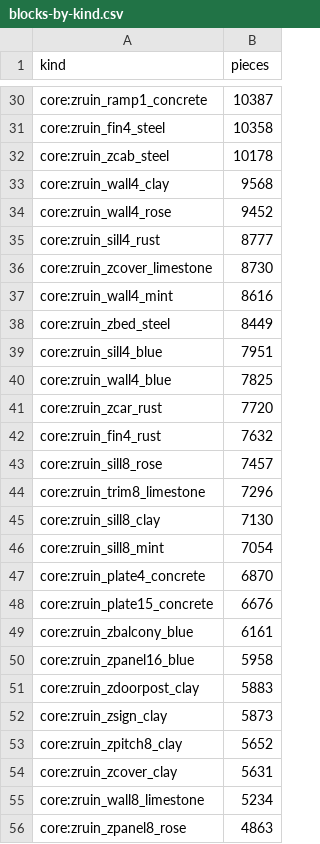
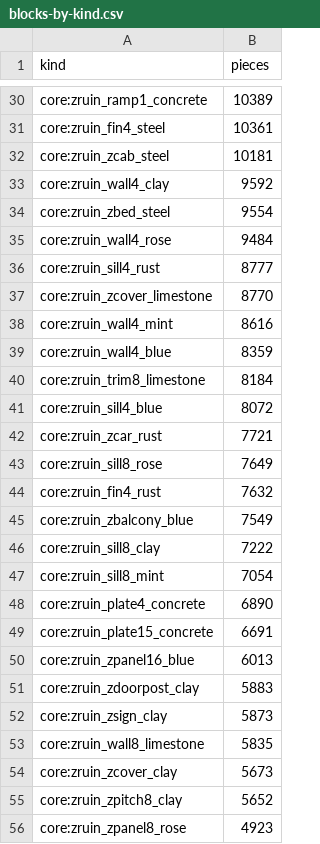
Before and after one commit to kodareef5/SNARK, a CSV file: assets/source/maps/miami/reports/ruins5/blocks-by-kind.csv, drawn as a sheet; only a part is shown, gaps mark what is left out; the diff covers the shown part only.

```diff
--- a/assets/source/maps/miami/reports/ruins5/blocks-by-kind.csv
+++ b/assets/source/maps/miami/reports/ruins5/blocks-by-kind.csv
@@ -30,27 +30,27 @@
-"core:zruin_ramp1_concrete","10387"
-"core:zruin_fin4_steel","10358"
-"core:zruin_zcab_steel","10178"
-"core:zruin_wall4_clay","9568"
-"core:zruin_wall4_rose","9452"
+"core:zruin_ramp1_concrete","10389"
+"core:zruin_fin4_steel","10361"
+"core:zruin_zcab_steel","10181"
+"core:zruin_wall4_clay","9592"
+"core:zruin_zbed_steel","9554"
+"core:zruin_wall4_rose","9484"
 "core:zruin_sill4_rust","8777"
-"core:zruin_zcover_limestone","8730"
+"core:zruin_zcover_limestone","8770"
 "core:zruin_wall4_mint","8616"
-"core:zruin_zbed_steel","8449"
-"core:zruin_sill4_blue","7951"
-"core:zruin_wall4_blue","7825"
-"core:zruin_zcar_rust","7720"
+"core:zruin_wall4_blue","8359"
+"core:zruin_trim8_limestone","8184"
+"core:zruin_sill4_blue","8072"
+"core:zruin_zcar_rust","7721"
+"core:zruin_sill8_rose","7649"
 "core:zruin_fin4_rust","7632"
-"core:zruin_sill8_rose","7457"
-"core:zruin_trim8_limestone","7296"
-"core:zruin_sill8_clay","7130"
+"core:zruin_zbalcony_blue","7549"
+"core:zruin_sill8_clay","7222"
 "core:zruin_sill8_mint","7054"
-"core:zruin_plate4_concrete","6870"
-"core:zruin_plate15_concrete","6676"
-"core:zruin_zbalcony_blue","6161"
-"core:zruin_zpanel16_blue","5958"
+"core:zruin_plate4_concrete","6890"
+"core:zruin_plate15_concrete","6691"
+"core:zruin_zpanel16_blue","6013"
 "core:zruin_zdoorpost_clay","5883"
 "core:zruin_zsign_clay","5873"
+"core:zruin_wall8_limestone","5835"
+"core:zruin_zcover_clay","5673"
 "core:zruin_zpitch8_clay","5652"
-"core:zruin_zcover_clay","5631"
-"core:zruin_wall8_limestone","5234"
-"core:zruin_zpanel8_rose","4863"
+"core:zruin_zpanel8_rose","4923"
```
Also changed, not shown: 29 added rows, 30 removed rows and 39 edited cells elsewhere in this file, assets/source/maps/miami/reports/ruins5/pieces-by-kind.csv, 3 other files.
